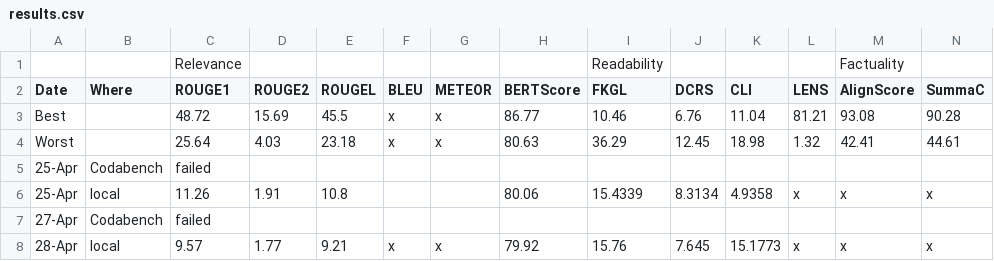
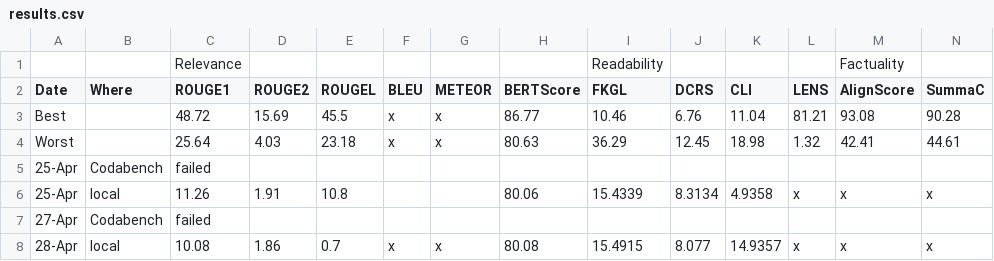
Before and after one commit to michael-pollack/573Project, a CSV file: results.csv, drawn as a sheet.

Commit message:
update results

```diff
--- a/results.csv
+++ b/results.csv
@@ -7,2 +7,2 @@ Worst,,25.64,4.03,23.18,x,x,80.63,36.29,12.45,18.98,1.32,42.41,44.61
 27-Apr,Codabench,failed,,,,,,,,,,,
-28-Apr,local,9.57,1.77,9.21,x,x,79.92,15.76,7.645,15.1773,x,x,x
+28-Apr,local,10.08,1.86,0.7,x,x,80.08,15.4915,8.077,14.9357,x,x,x
```
Also changed, not shown: 1 other file.
